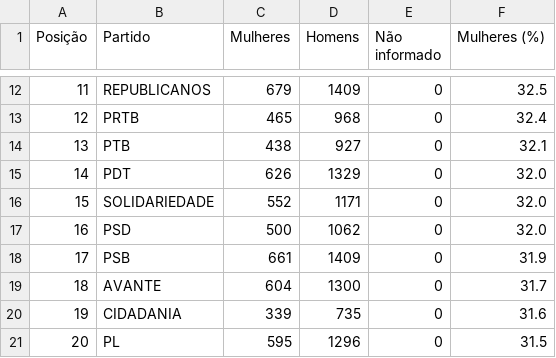
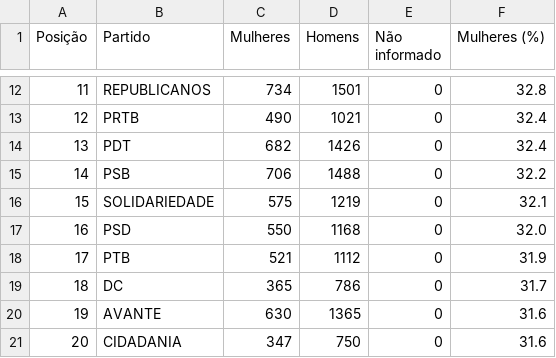
Before and after one commit to rafagarc/eleicoes_2022, a CSV file: genero_partido.csv, drawn as a sheet; only a part is shown, gaps mark what is left out; the diff covers the shown part only.

```diff
--- a/genero_partido.csv
+++ b/genero_partido.csv
@@ -12,10 +12,10 @@ Posição,Partido,Mulheres,Homens,Não informado,Mulheres (%)
-11,REPUBLICANOS,679,1409,0,32.5
-12,PRTB,465,968,0,32.4
-13,PTB,438,927,0,32.1
-14,PDT,626,1329,0,32.0
-15,SOLIDARIEDADE,552,1171,0,32.0
-16,PSD,500,1062,0,32.0
-17,PSB,661,1409,0,31.9
-18,AVANTE,604,1300,0,31.7
-19,CIDADANIA,339,735,0,31.6
-20,PL,595,1296,0,31.5
+11,REPUBLICANOS,734,1501,0,32.8
+12,PRTB,490,1021,0,32.4
+13,PDT,682,1426,0,32.4
+14,PSB,706,1488,0,32.2
+15,SOLIDARIEDADE,575,1219,0,32.1
+16,PSD,550,1168,0,32.0
+17,PTB,521,1112,0,31.9
+18,DC,365,786,0,31.7
+19,AVANTE,630,1365,0,31.6
+20,CIDADANIA,347,750,0,31.6
```
Also changed, not shown: 77 edited cells elsewhere in this file, candidatos_partido.csv, escolaridade_partido.csv, 11 other files.
